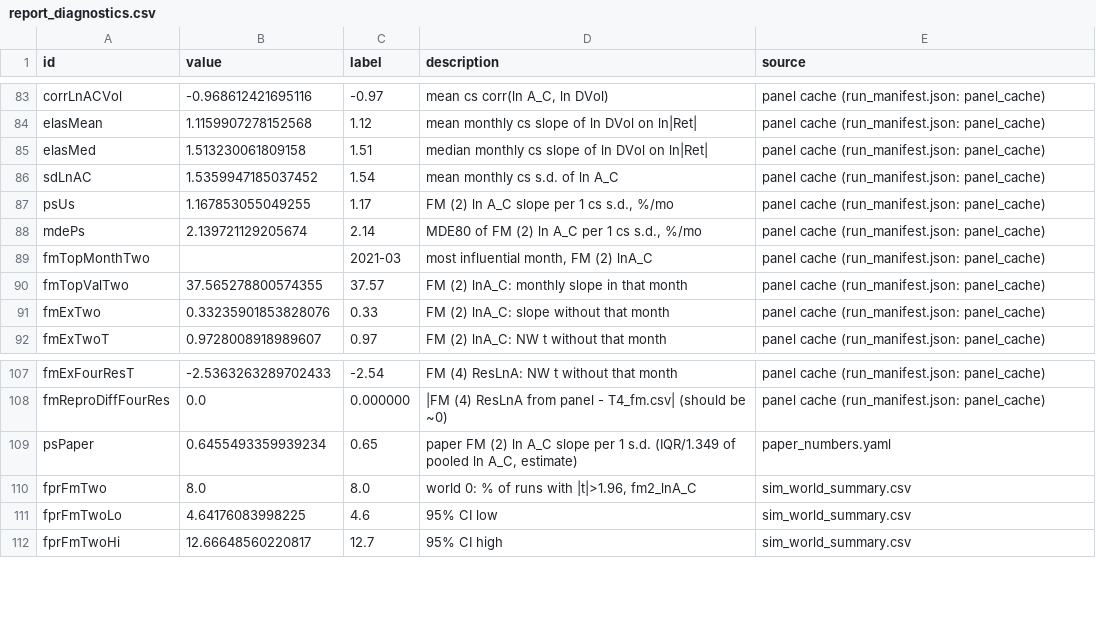
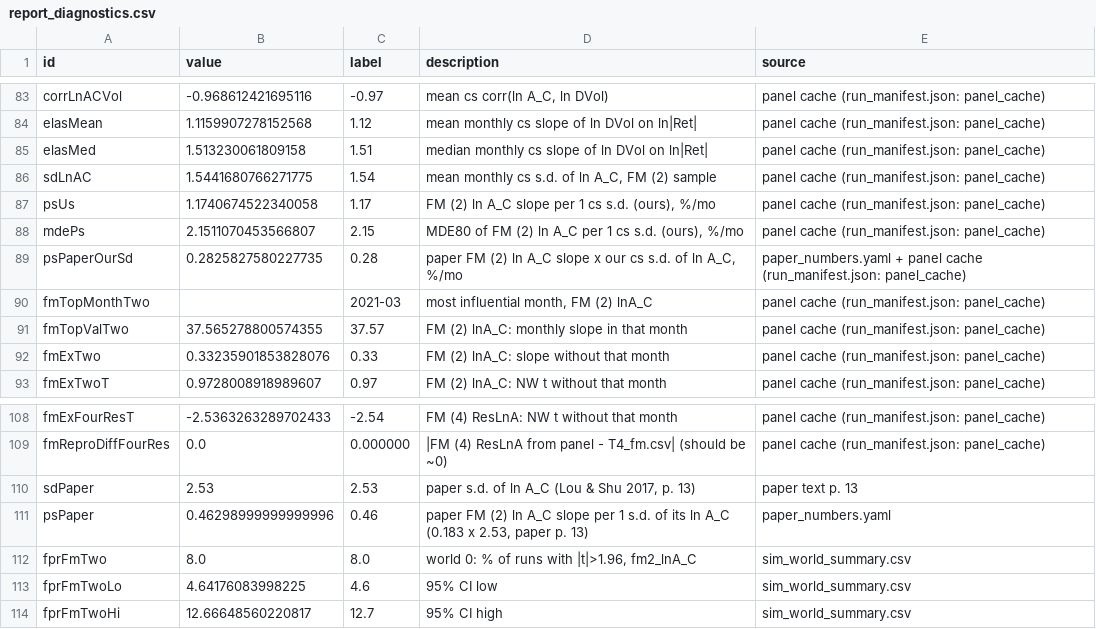
Before and after one commit to bigpurota/paper15-lou-shu, a CSV file: results/20261016T135240Z_3e8eb87e/report_diagnostics.csv, drawn as a sheet; only a part is shown, gaps mark what is left out.

```diff
--- a/results/20261016T135240Z_3e8eb87e/report_diagnostics.csv
+++ b/results/20261016T135240Z_3e8eb87e/report_diagnostics.csv
@@ -85,5 +85,6 @@ elasMean,1.1159907278152568,1.12,mean monthly cs slope of ln DVol on ln|Ret|,pan
 elasMed,1.513230061809158,1.51,median monthly cs slope of ln DVol on ln|Ret|,panel cache (run_manifest.json: panel_cache)
-sdLnAC,1.5359947185037452,1.54,mean monthly cs s.d. of ln A_C,panel cache (run_manifest.json: panel_cache)
-psUs,1.167853055049255,1.17,"FM (2) ln A_C slope per 1 cs s.d., %/mo",panel cache (run_manifest.json: panel_cache)
-mdePs,2.139721129205674,2.14,"MDE80 of FM (2) ln A_C per 1 cs s.d., %/mo",panel cache (run_manifest.json: panel_cache)
+sdLnAC,1.5441680766271775,1.54,"mean monthly cs s.d. of ln A_C, FM (2) sample",panel cache (run_manifest.json: panel_cache)
+psUs,1.1740674522340058,1.17,"FM (2) ln A_C slope per 1 cs s.d. (ours), %/mo",panel cache (run_manifest.json: panel_cache)
+mdePs,2.1511070453566807,2.15,"MDE80 of FM (2) ln A_C per 1 cs s.d. (ours), %/mo",panel cache (run_manifest.json: panel_cache)
+psPaperOurSd,0.2825827580227735,0.28,"paper FM (2) ln A_C slope x our cs s.d. of ln A_C, %/mo",paper_numbers.yaml + panel cache (run_manifest.json: panel_cache)
 fmTopMonthTwo,,2021-03,"most influential month, FM (2) lnA_C",panel cache (run_manifest.json: panel_cache)
@@ -108,3 +109,4 @@ fmExFourResT,-2.5363263289702433,-2.54,FM (4) ResLnA: NW t without that month,pa
 fmReproDiffFourRes,0.0,0.000000,|FM (4) ResLnA from panel - T4_fm.csv| (should be ~0),panel cache (run_manifest.json: panel_cache)
-psPaper,0.6455493359939234,0.65,"paper FM (2) ln A_C slope per 1 s.d. (IQR/1.349 of pooled ln A_C, estimate)",paper_numbers.yaml
+sdPaper,2.53,2.53,"paper s.d. of ln A_C (Lou & Shu 2017, p. 13)",paper text p. 13
+psPaper,0.46298999999999996,0.46,"paper FM (2) ln A_C slope per 1 s.d. of its ln A_C (0.183 x 2.53, paper p. 13)",paper_numbers.yaml
 fprFmTwo,8.0,8.0,"world 0: % of runs with |t|>1.96, fm2_lnA_C",sim_world_summary.csv
```
Also changed, not shown: results/20261016T135240Z_3e8eb87e/paper_vs_us.csv, results/simulations/sim_world0_reps.csv, 33 other files.
